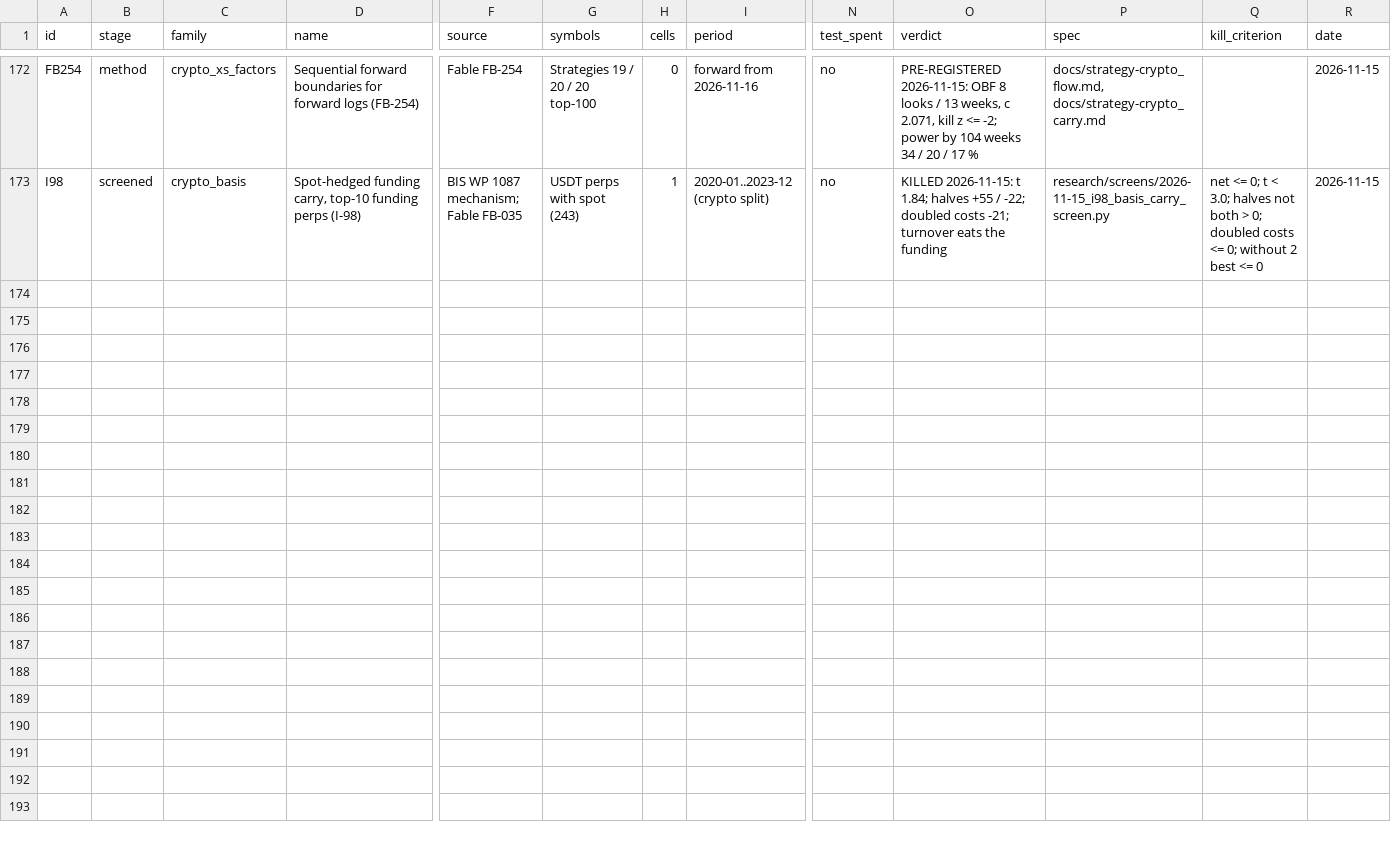
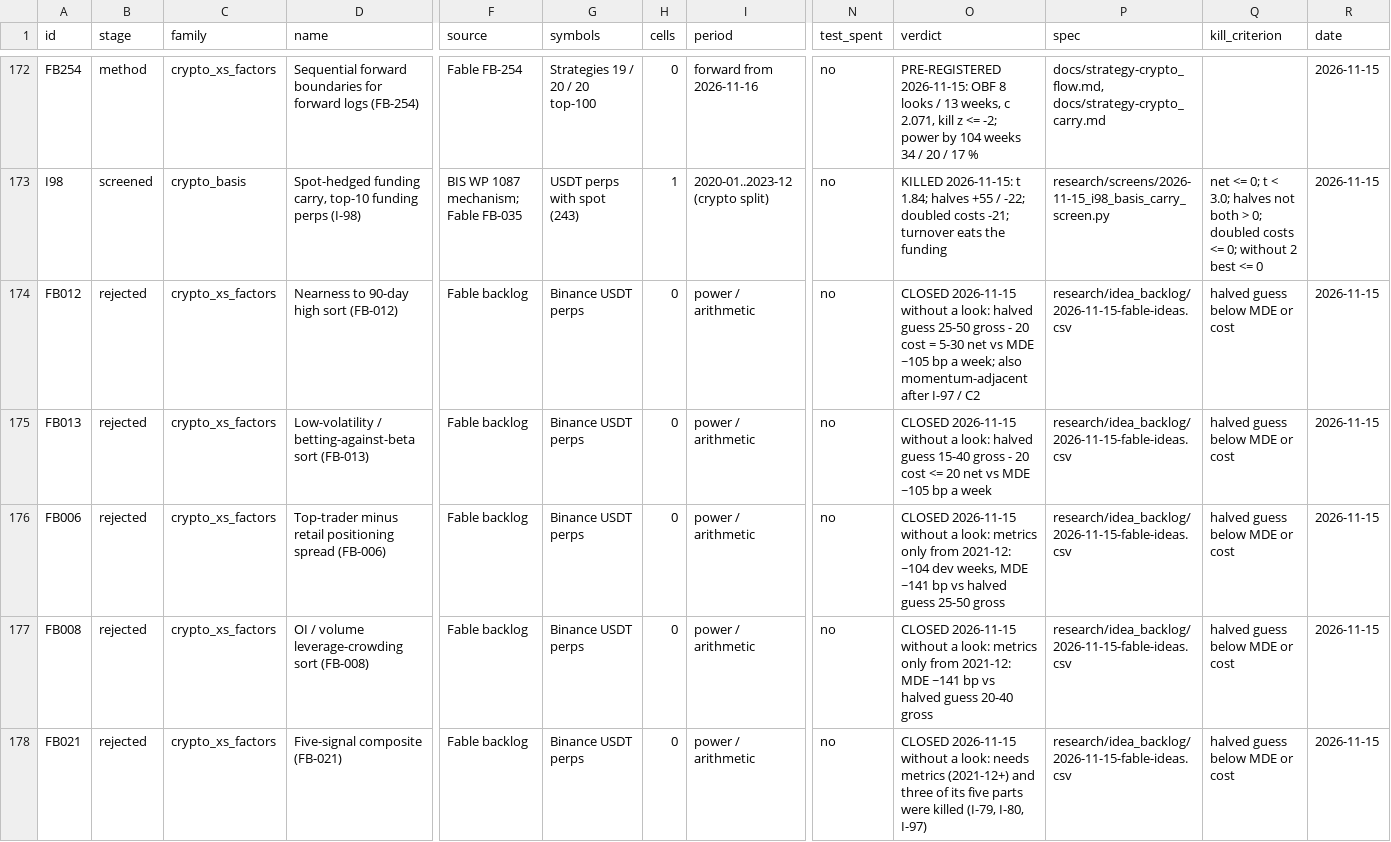
Before and after one commit to hslu-jwn/claude-backtester_V2, a CSV file: research/ledger.csv, drawn as a sheet; only a part is shown, gaps mark what is left out; rows hold the shown columns only; the diff covers the shown part only; the diff names each change by its address in the sheet, - before the commit and + after, or states it on an @@ line.

```diff
--- a/research/ledger.csv
+++ b/research/ledger.csv
+row 174: FB012 | rejected | crypto_xs_factors | Nearness to 90-day high sort (FB-012) | Fable backlog | Binance USDT perps | 0 | power / arithmetic | no | CLOSED 2026-11-15 without a look: halved guess 25-50 gross - 20 cost = 5-30 net vs MDE ~105 bp a week; also momentum-adjacent after I-97 / C2 | research/idea_backlog/2026-11-15-fable-ideas.csv | halved guess below MDE or cost | 2026-11-15
+row 175: FB013 | rejected | crypto_xs_factors | Low-volatility / betting-against-beta sort (FB-013) | Fable backlog | Binance USDT perps | 0 | power / arithmetic | no | CLOSED 2026-11-15 without a look: halved guess 15-40 gross - 20 cost <= 20 net vs MDE ~105 bp a week | research/idea_backlog/2026-11-15-fable-ideas.csv | halved guess below MDE or cost | 2026-11-15
+row 176: FB006 | rejected | crypto_xs_factors | Top-trader minus retail positioning spread (FB-006) | Fable backlog | Binance USDT perps | 0 | power / arithmetic | no | CLOSED 2026-11-15 without a look: metrics only from 2021-12: ~104 dev weeks, MDE ~141 bp vs halved guess 25-50 gross | research/idea_backlog/2026-11-15-fable-ideas.csv | halved guess below MDE or cost | 2026-11-15
+row 177: FB008 | rejected | crypto_xs_factors | OI / volume leverage-crowding sort (FB-008) | Fable backlog | Binance USDT perps | 0 | power / arithmetic | no | CLOSED 2026-11-15 without a look: metrics only from 2021-12: MDE ~141 bp vs halved guess 20-40 gross | research/idea_backlog/2026-11-15-fable-ideas.csv | halved guess below MDE or cost | 2026-11-15
+row 178: FB021 | rejected | crypto_xs_factors | Five-signal composite (FB-021) | Fable backlog | Binance USDT perps | 0 | power / arithmetic | no | CLOSED 2026-11-15 without a look: needs metrics (2021-12+) and three of its five parts were killed (I-79, I-80, I-97) | research/idea_backlog/2026-11-15-fable-ideas.csv | halved guess below MDE or cost | 2026-11-15
```
Also changed, not shown: 4 added rows elsewhere in this file, 1 other file.
